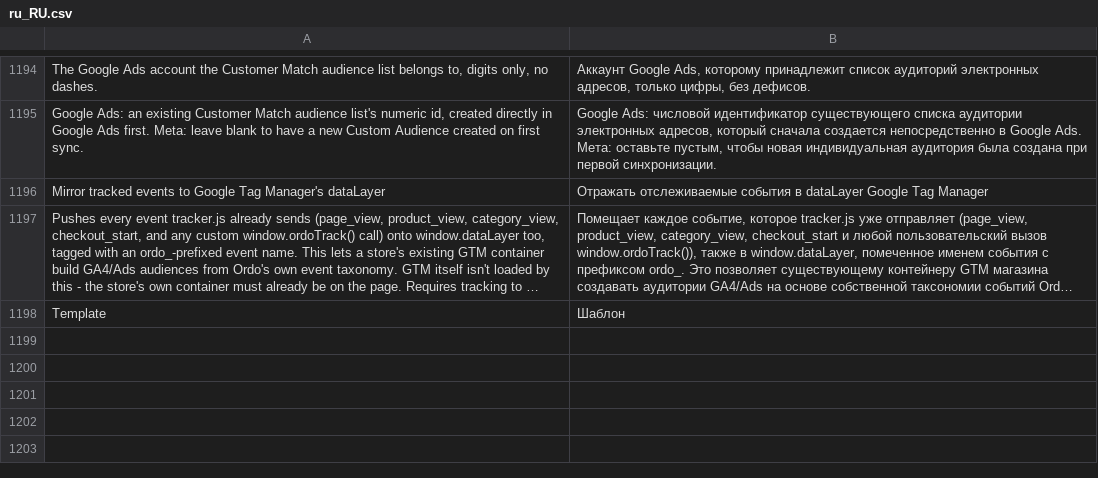
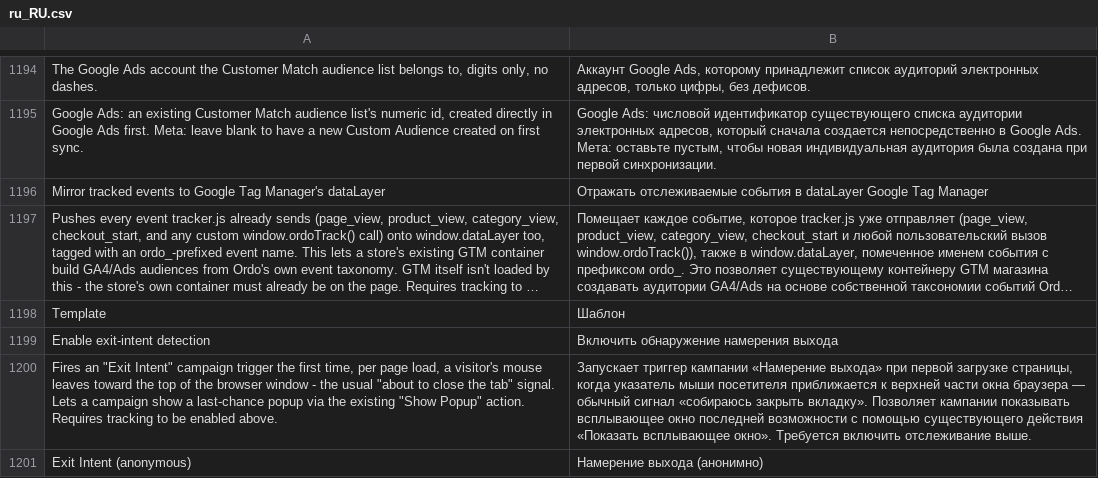
Before and after one commit to michalper/ordo, a CSV file: i18n/ru_RU.csv, drawn as a sheet; only a part is shown, gaps mark what is left out; long unchanged cells end in …; the diff names each change by its address in the sheet, - before the commit and + after, or states it on an @@ line.

```diff
--- a/i18n/ru_RU.csv
+++ b/i18n/ru_RU.csv
+row 1199: Enable exit-intent detection | Включить обнаружение намерения выхода
+row 1200: Fires an "Exit Intent" campaign trigger the first time, per page load, a visitor's mouse leaves toward the top of the browser window - the usual "about to close the tab" signal. Lets a campaign show a last-chance popup via the existing "Show Popup" action. Requires tracking to be enabled above. | Запускает триггер кампании «Намерение выхода» при первой загрузке страницы, когда указатель мыши посетителя приближается к верхней части окна браузера — обычный сигнал «собираюсь закрыть вкладку». Позволяет кампании показывать всплывающее окно последней возможности с помощью существующего действия «Показать всплывающее окно». Требуется включить отслеживание выше.
+row 1201: Exit Intent (anonymous) | Намерение выхода (анонимно)
```
Also changed, not shown: i18n/es_ES.csv, i18n/fr_FR.csv, 37 other files.
